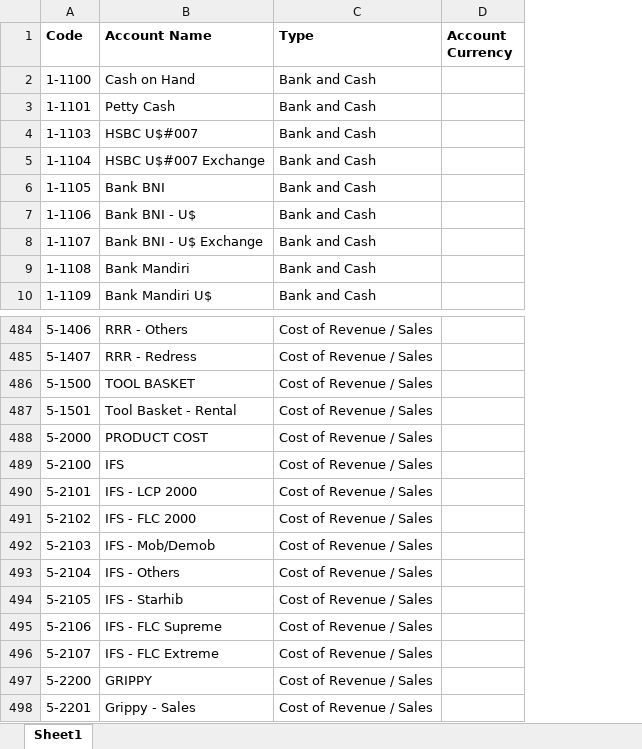
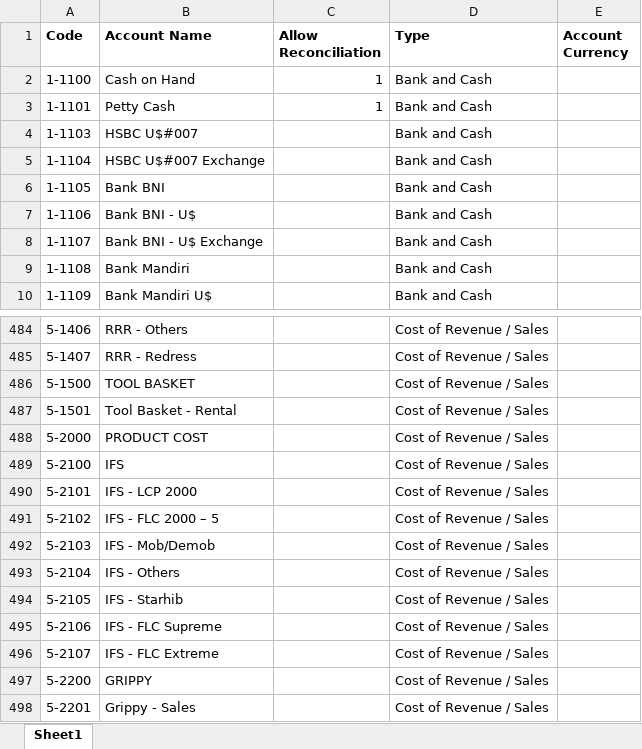
Before and after one commit to asop-source/import, an Excel workbook: account.account 24jan2022.xlsx, sheet Sheet1, drawn as a sheet; only a part is shown, gaps mark what is left out; values as stored, in another font and other column widths than the file's, no borders; the diff names each change by its address in the sheet, - before the commit and + after, or states it on an @@ line.

```diff
--- a/account.account 24jan2022.xlsx (sheet Sheet1)
+++ b/account.account 24jan2022.xlsx (sheet Sheet1)
+column C (Allow Reconciliation), rows 2-3: 1 | 1
-B491 (Account Name): IFS - FLC 2000
+B491 (Account Name): IFS - FLC 2000 – 5
```
Also changed, not shown: import master product update.xlsx, 4 other files.
